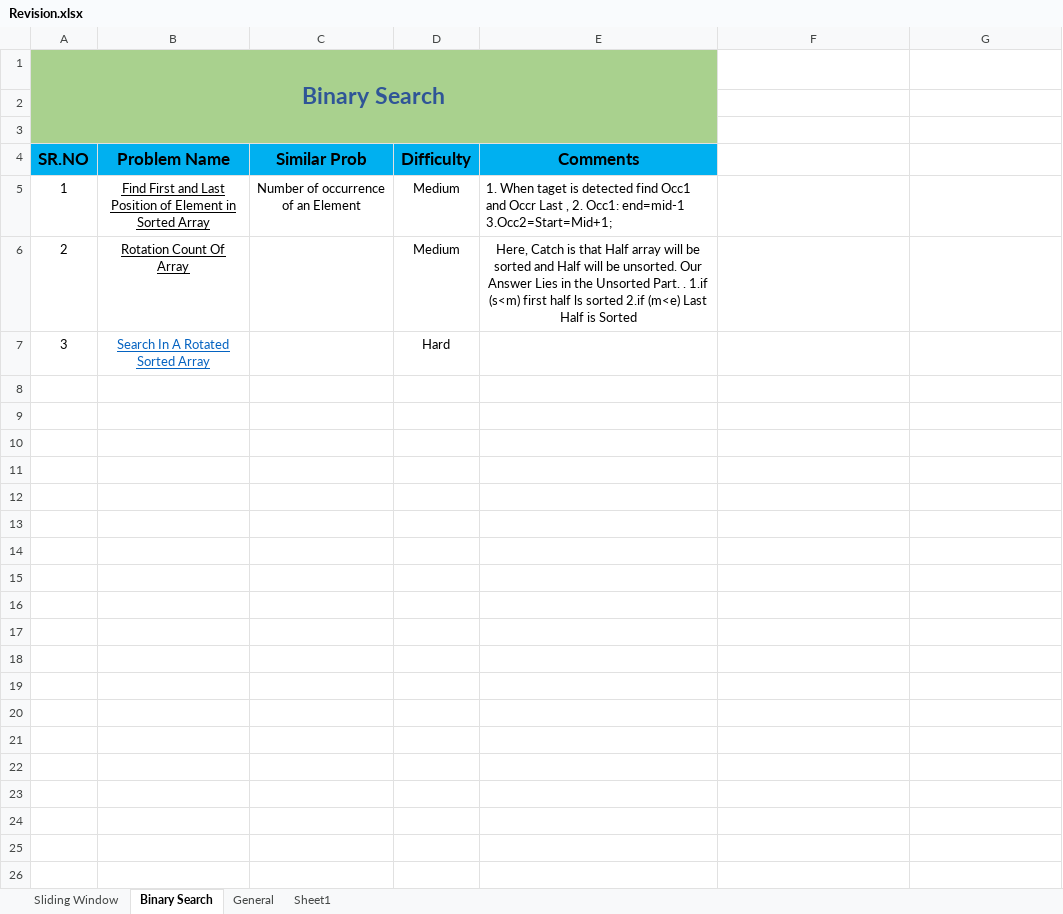
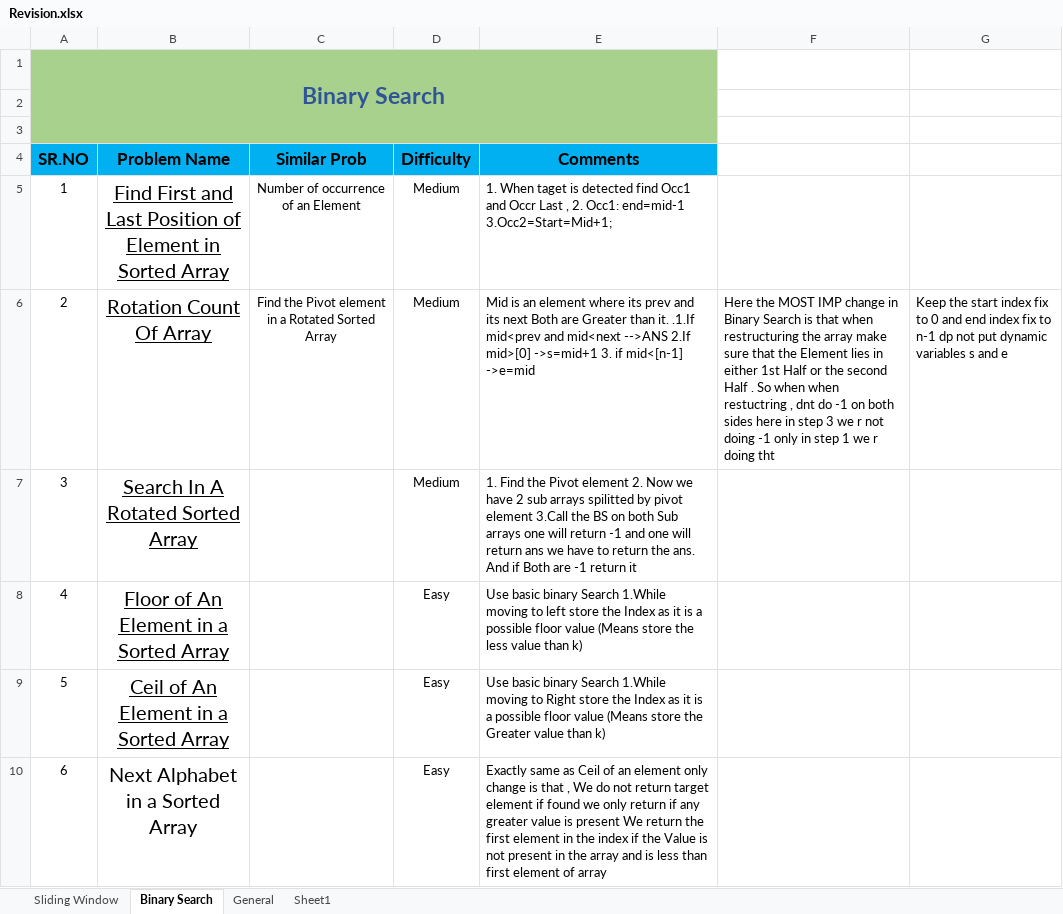
Before and after one commit to Onkar20018/DSA, an Excel workbook: Revision.xlsx, sheet Binary Search, drawn as a sheet; only a part is shown; values as stored, in another font and other column widths than the file's, no borders; conditional formats not drawn; the diff covers the shown part only; the diff names each change by its address in the sheet, - before the commit and + after, or states it on an @@ line.

```diff
--- a/Revision.xlsx (sheet Binary Search)
+++ b/Revision.xlsx (sheet Binary Search)
@@ B5:B7 text size: larger @@
-C6 (Similar Prob): (empty)
+C6 (Similar Prob): Find the Pivot element in a Rotated Sorted Array
-E6 (Comments): Here, Catch is that Half array will be sorted and Half will be unsorted. Our Answer Lies in the Unsorted Part. . 1.if (s<m) first half ls sorted 2.if (m<e) Last Half is Sorted
+E6 (Comments): Mid is an element where its prev and its next Both are Greater than it. .1.If mid<prev and mid<next -->ANS 2.If mid>[0] ->s=mid+1 3. if mid<[n-1] ->e=mid
-E6 alignment: center
+E6 alignment: left
-F6: (empty)
+F6: Here the MOST IMP change in Binary Search is that when restructuring the array make sure that the Element lies in either 1st Half or the second Half . So when when restuctring , dnt do -1 on both sides here in step 3 we r not doing -1 only in step 1 we r doing tht
-G6: (empty)
+G6: Keep the start index fix to 0 and end index fix to n-1 dp not put dynamic variables s and e
-B7 text colour: #0563C1
+B7 text colour: black
-D7 (Difficulty): Hard
+D7 (Difficulty): Medium
-E7 (Comments): (empty)
+E7 (Comments): 1. Find the Pivot element 2. Now we have 2 sub arrays spilitted by pivot element 3.Call the BS on both Sub arrays one will return -1 and one will return ans we have to return the ans. And if Both are -1 return it
+row 8: 4 | Floor of An Element in a Sorted Array |  | Easy | Use basic binary Search 1.While moving to left store the Index as it is a possible floor value (Means store the less value than k)
+row 9: 5 | Ceil of An Element in a Sorted Array |  | Easy | Use basic binary Search 1.While moving to Right store the Index as it is a possible floor value (Means store the Greater value than k)
+row 10: 6 | Next Alphabet in a Sorted Array |  | Easy | Exactly same as Ceil of an element only change is that , We do not return target element if found we only return if any greater value is present We return the first element in the index if the Value is not present in the array and is less than first element of array
```
Also changed, not shown: 5 added rows elsewhere in this sheet, sheet Sheet1, sheet Sliding Window, 19 other files.
